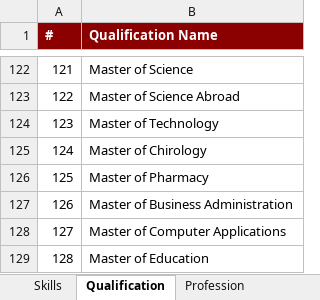
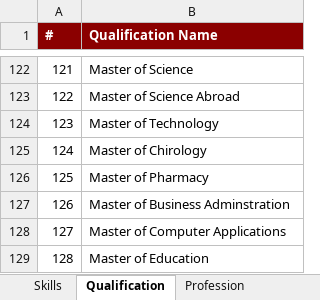
Before and after one commit to sunk1801/sbm_validator, an Excel workbook: master/SBM-Master-Lists.xlsx, sheet Qualification, drawn as a sheet; only a part is shown, gaps mark what is left out; values as stored, in another font and other column widths than the file's, no borders; the diff names each change by its address in the sheet, - before the commit and + after, or states it on an @@ line.

Commit message:
Add files via upload
Updated Master

```diff
--- a/master/SBM-Master-Lists.xlsx (sheet Qualification)
+++ b/master/SBM-Master-Lists.xlsx (sheet Qualification)
-B127 (Qualification Name): Master of Business Administration
+B127 (Qualification Name): Master of Business Adminstration
```
Also changed, not shown: sheet Satsang Centres, sheet Skills.
